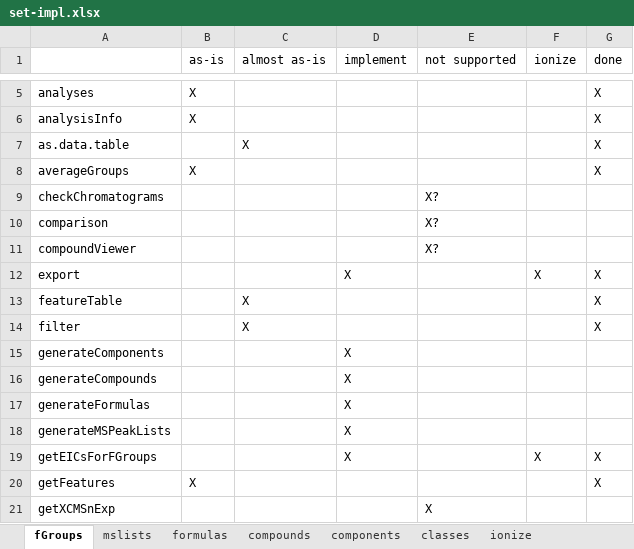
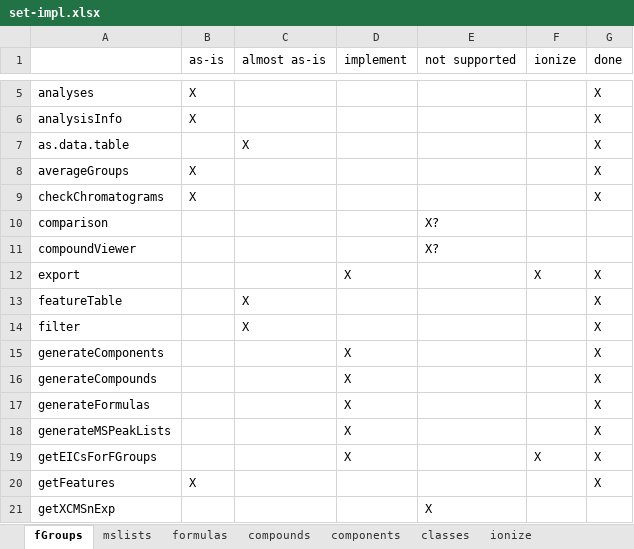
Before and after one commit to tsufz/patRoon, an Excel workbook: set-impl.xlsx, sheet fGroups, drawn as a sheet; only a part is shown, gaps mark what is left out; values as stored, in another font and other column widths than the file's, no borders; the diff names each change by its address in the sheet, - before the commit and + after, or states it on an @@ line.

```diff
--- a/set-impl.xlsx (sheet fGroups)
+++ b/set-impl.xlsx (sheet fGroups)
-B9 (as-is): (empty)
+B9 (as-is): X
-E9 (not supported): X?
+E9 (not supported): (empty)
-G9 (done): (empty)
+G9 (done): X
-G15:G18 (done): (empty)
+G15:G18 (done): X
```
Also changed, not shown: 1 other file.
